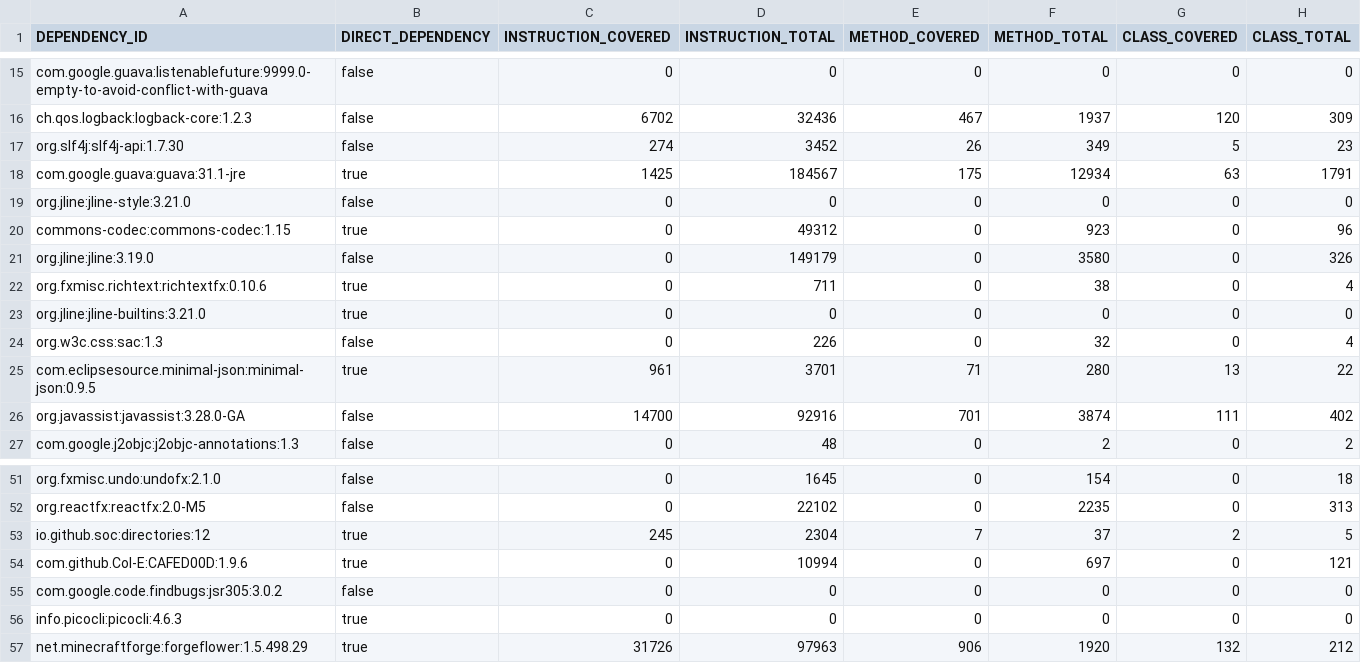
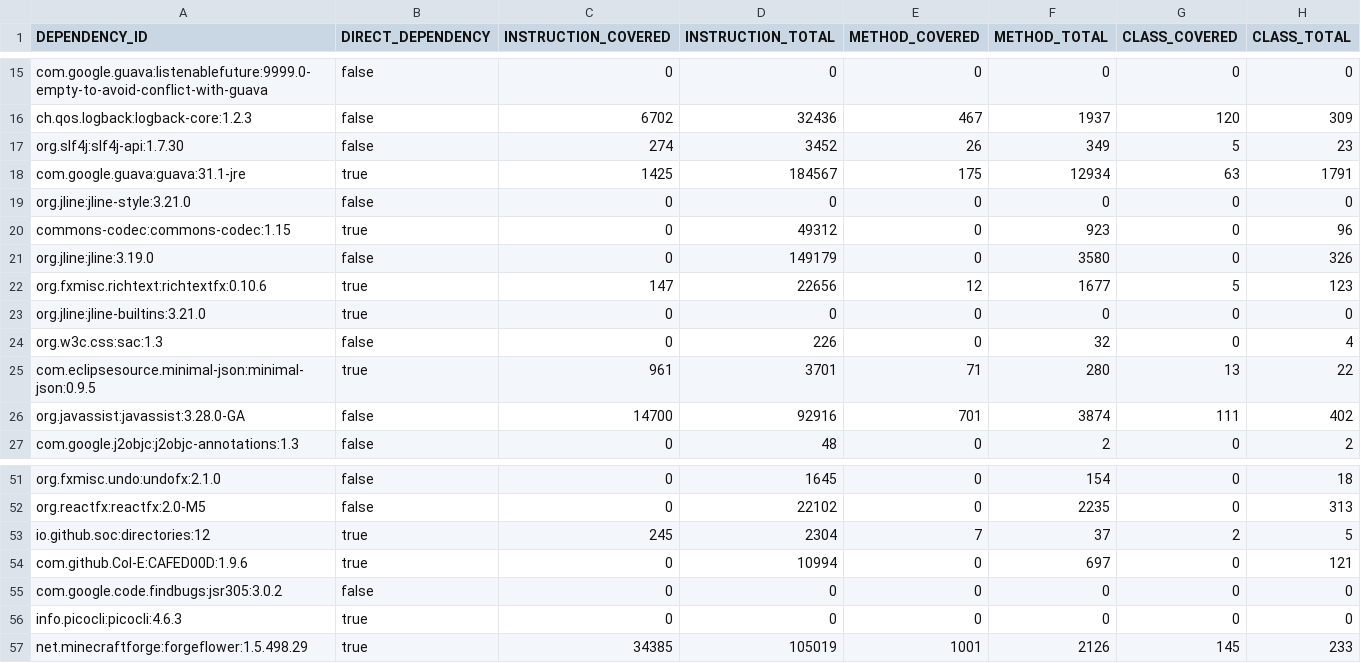
Before and after one commit to Jonassavas/jact-experiment, a CSV file: jact-report-summaries/recaf/DependencyUsageSummary.csv, drawn as a sheet; only a part is shown, gaps mark what is left out.

```diff
--- a/jact-report-summaries/recaf/DependencyUsageSummary.csv
+++ b/jact-report-summaries/recaf/DependencyUsageSummary.csv
@@ -21,3 +21,3 @@ commons-codec:commons-codec:1.15,true,0,49312,0,923,0,96
 org.jline:jline:3.19.0,false,0,149179,0,3580,0,326
-org.fxmisc.richtext:richtextfx:0.10.6,true,0,711,0,38,0,4
+org.fxmisc.richtext:richtextfx:0.10.6,true,147,22656,12,1677,5,123
 org.jline:jline-builtins:3.21.0,true,0,0,0,0,0,0
@@ -56,2 +56,2 @@ com.google.code.findbugs:jsr305:3.0.2,false,0,0,0,0,0,0
 info.picocli:picocli:4.6.3,true,0,0,0,0,0,0
-net.minecraftforge:forgeflower:1.5.498.29,true,31726,97963,906,1920,132,212
+net.minecraftforge:forgeflower:1.5.498.29,true,34385,105019,1001,2126,145,233
```
Also changed, not shown: jact-report-summaries/flink/DependencyUsageSummary.csv, jact-report-summaries/helidon/DependencyUsageSummary.csv, 7 other files.
